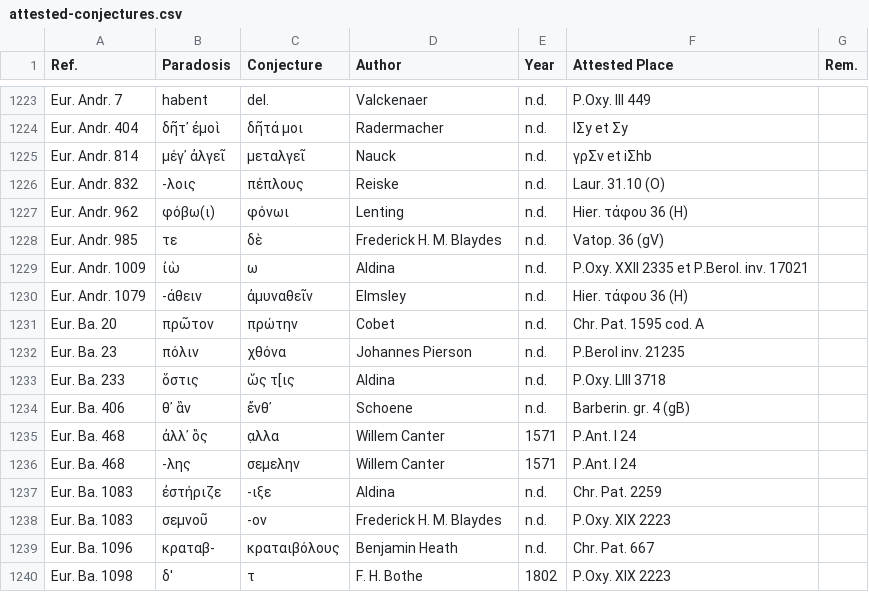
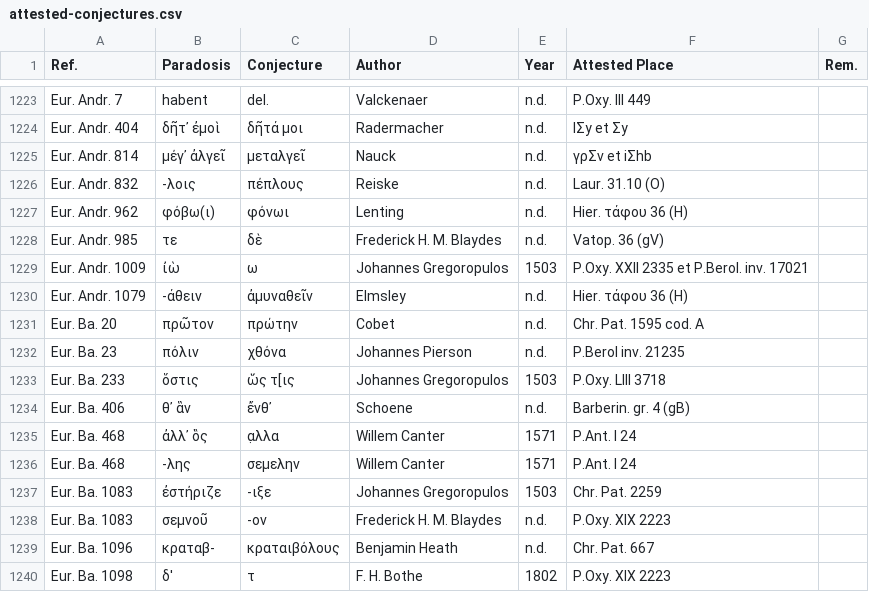
Before and after one commit to tkb-github/attested-conjectures, a CSV file: attested-conjectures.csv, drawn as a sheet; only a part is shown, gaps mark what is left out; the diff covers the shown part only.

Commit message:
Sicherl RhM 1975

```diff
--- a/attested-conjectures.csv
+++ b/attested-conjectures.csv
@@ -1228,3 +1228,3 @@ Eur. Andr. 962,φόβω(ι),φόνωι,Lenting,n.d.,Hier. τάφου 36 (H),
 Eur. Andr. 985,τε,δὲ,Frederick H. M. Blaydes,n.d.,Vatop. 36 (gV),
-Eur. Andr. 1009,ἰὼ,ω,Aldina,n.d.,P.Oxy. XXII 2335 et P.Berol. inv. 17021,
+Eur. Andr. 1009,ἰὼ,ω,Johannes Gregoropulos,1503,P.Oxy. XXII 2335 et P.Berol. inv. 17021,
 Eur. Andr. 1079,-άθειν,ἀμυναθεῖν,Elmsley,n.d.,Hier. τάφου 36 (H),
@@ -1232,3 +1232,3 @@ Eur. Ba. 20,πρῶτον,πρώτην,Cobet,n.d.,Chr. Pat. 1595 cod. A,
 Eur. Ba. 23,πόλιν,χθόνα,Johannes Pierson,n.d.,P.Berol inv. 21235,
-Eur. Ba. 233,ὅστις,ὥς τ[ις,Aldina,n.d.,P.Oxy. LIII 3718,
+Eur. Ba. 233,ὅστις,ὥς τ[ις,Johannes Gregoropulos,1503,P.Oxy. LIII 3718,
 Eur. Ba. 406,θ᾽ ἃν,ἔνθ᾽,Schoene,n.d.,Barberin. gr. 4 (gB),
@@ -1236,3 +1236,3 @@ Eur. Ba. 468,ἀλλ᾽ ὃς,α̣λλα,Willem Canter,1571,P.Ant. I 24,
 Eur. Ba. 468,-λης,σεμελην,Willem Canter,1571,P.Ant. I 24,
-Eur. Ba. 1083,ἐστήριζε,-ιξε,Aldina,n.d.,Chr. Pat. 2259,
+Eur. Ba. 1083,ἐστήριζε,-ιξε,Johannes Gregoropulos,1503,Chr. Pat. 2259,
 Eur. Ba. 1083,σεμνοῦ,-ον,Frederick H. M. Blaydes,n.d.,P.Oxy. XIX 2223,
```
Also changed, not shown: 20 edited cells elsewhere in this file.
